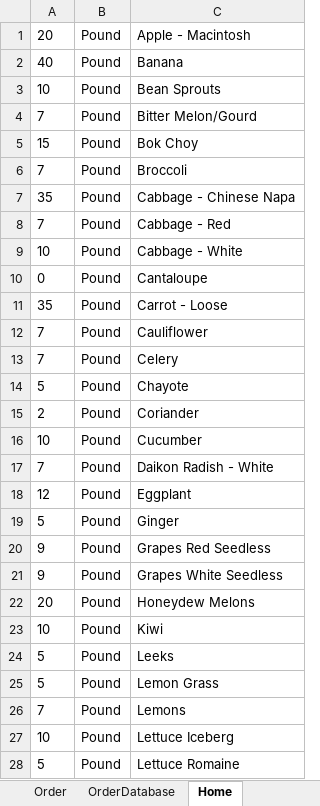
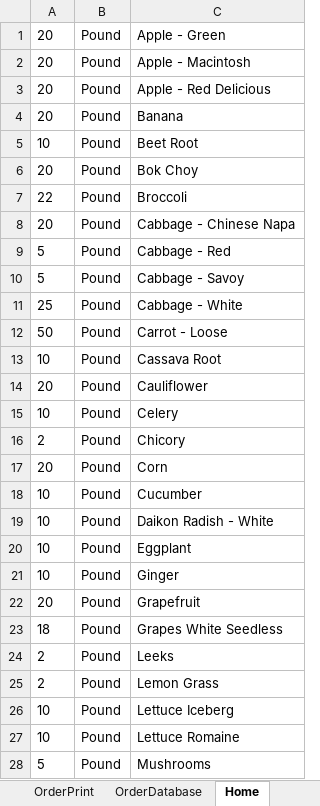
Before and after one commit to jiovinejr/VBAOrderProcessing, an Excel workbook: OrderProcessing.xlsm, sheet Home, drawn as a sheet; only a part is shown; the shorter side is filled out with more unchanged rows; values as stored, in another font and other column widths than the file's, no borders; charts and pictures not drawn; removed rows and columns are numbered as before the commit, all else as after; the diff covers the shown part only; the diff names each change by its address in the sheet, - before the commit and + after, or states it on an @@ line.

```diff
--- a/OrderProcessing.xlsm (sheet Home)
+++ b/OrderProcessing.xlsm (sheet Home)
@@ sheet tab unhidden: OrderPrint @@
+row 1: 20 | Pound | Apple - Green
+row 3: 20 | Pound | Apple - Red Delicious
-A4: 40
+A4: 20
-C5: Bean Sprouts
+C5: Beet Root
-row 4: 7 | Pound | Bitter Melon/Gourd
-A6: 15
+A6: 20
-A7: 7
+A7: 22
-A8: 35
+A8: 20
-A9: 7
+A9: 5
+row 10: 5 | Pound | Cabbage - Savoy
+row 11: 25 | Pound | Cabbage - White
+row 12: 50 | Pound | Carrot - Loose
-C13: Cabbage - White
+C13: Cassava Root
-row 10: 0 | Pound | Cantaloupe
-row 11: 35 | Pound | Carrot - Loose
-A14: 7
+A14: 20
-A15: 7
+A15: 10
-row 14: 5 | Pound | Chayote
-C16: Coriander
+C16: Chicory
+row 17: 20 | Pound | Corn
-A19: 7
+A19: 10
-A20: 12
+A20: 10
-A21: 5
+A21: 10
-row 20: 9 | Pound | Grapes Red Seedless
-row 21: 9 | Pound | Grapes White Seedless
-C22: Honeydew Melons
+C22: Grapefruit
-row 23: 10 | Pound | Kiwi
+row 23: 18 | Pound | Grapes White Seedless
-A24:A25: 5
+A24:A25: 2
-row 26: 7 | Pound | Lemons
-A27: 5
+A27: 10
```
Also changed, not shown: 6 added rows, 7 removed rows and 7 edited cells elsewhere in this sheet, sheet OrderDatabase, charts or pictures, 9 other files.
